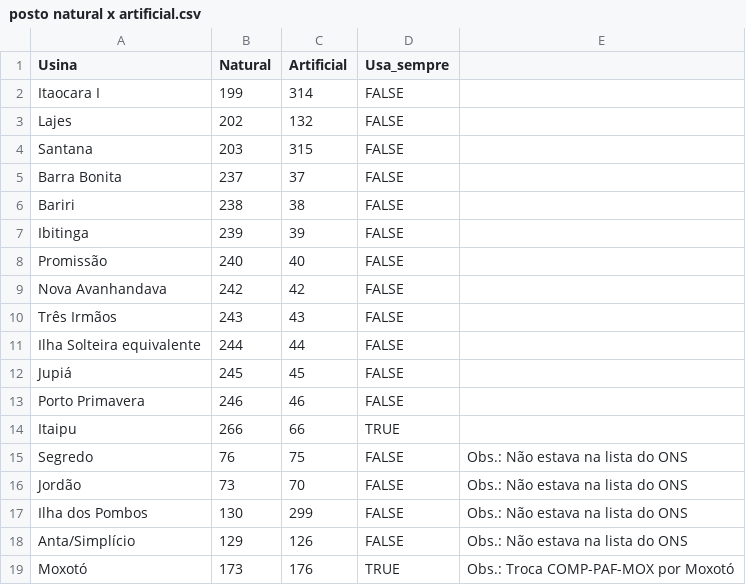
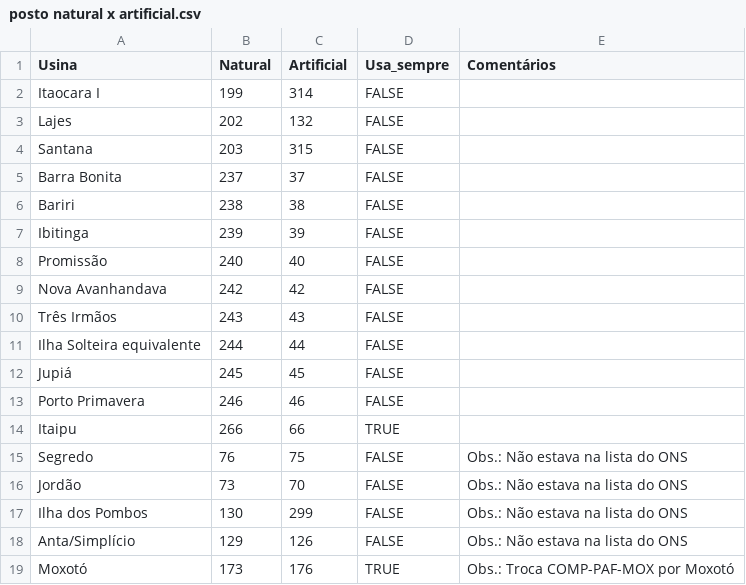
Before and after one commit to tuberculo/incremental, a CSV file: posto natural x artificial.csv, drawn as a sheet; the diff names each change by its address in the sheet, - before the commit and + after, or states it on an @@ line.

Commit message:
Nomeação da coluna de comentários do arquivo "posto natural x posto artificial.csv". Sem o nome, estava igunorando a última coluna.

```diff
--- a/posto natural x artificial.csv
+++ b/posto natural x artificial.csv
-E1: (empty)
+E1: Comentários
```
